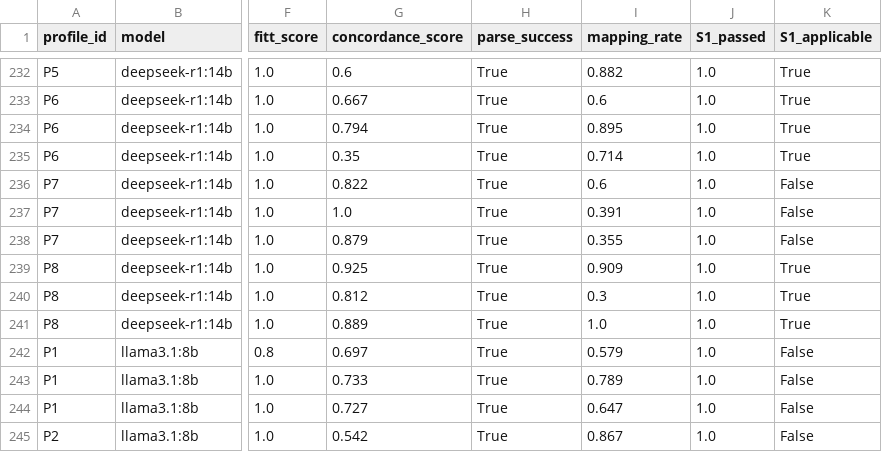
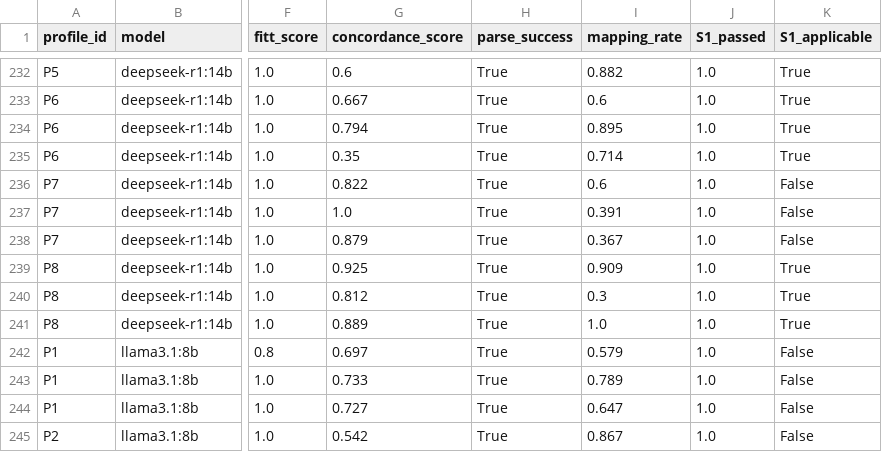
Before and after one commit to augustompm/evaluating-ai-generated-workout, a CSV file: results/audit/scores.csv, drawn as a sheet; only a part is shown, gaps mark what is left out; the diff covers the shown part only; the diff names each change by its address in the sheet, - before the commit and + after, or states it on an @@ line.

```diff
--- a/results/audit/scores.csv
+++ b/results/audit/scores.csv
-I238 (mapping_rate): 0.355
+I238 (mapping_rate): 0.367
```
Also changed, not shown: 8 edited cells elsewhere in this file, 1 other file.
